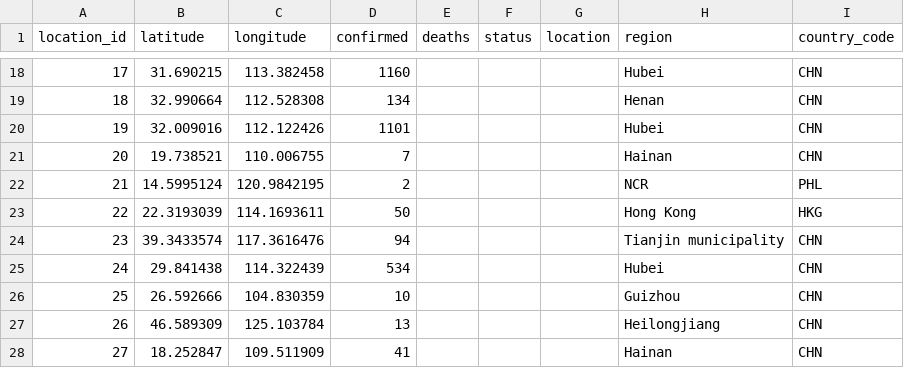
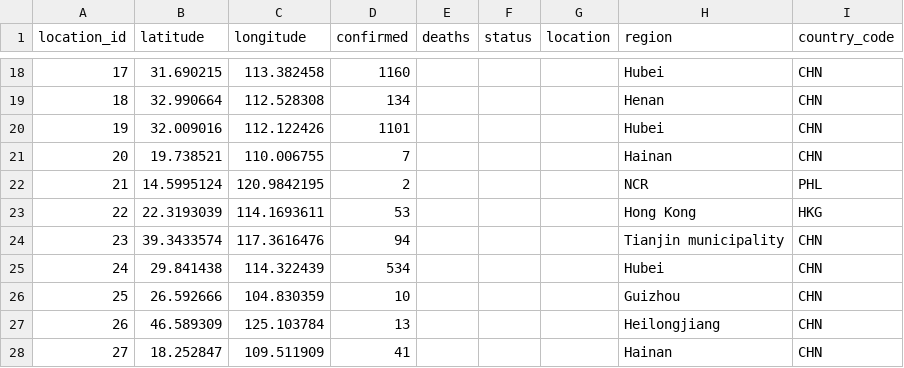
Before and after one commit to smartquark/coronavirus_data, a TSV file: data/bno-cities.tsv, drawn as a sheet; only a part is shown, gaps mark what is left out.

```diff
--- a/data/bno-cities.tsv
+++ b/data/bno-cities.tsv
@@ -22,3 +22,3 @@ location_id	latitude	longitude	confirmed	deaths	status	location	region	country_c
 21	14.5995124	120.9842195	2				NCR	PHL
-22	22.3193039	114.1693611	50				Hong Kong	HKG
+22	22.3193039	114.1693611	53				Hong Kong	HKG
 23	39.3433574	117.3616476	94				Tianjin municipality	CHN
```
Also changed, not shown: data/bno-events.tsv.
